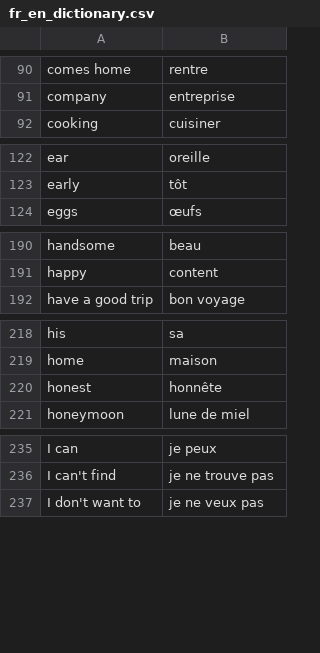
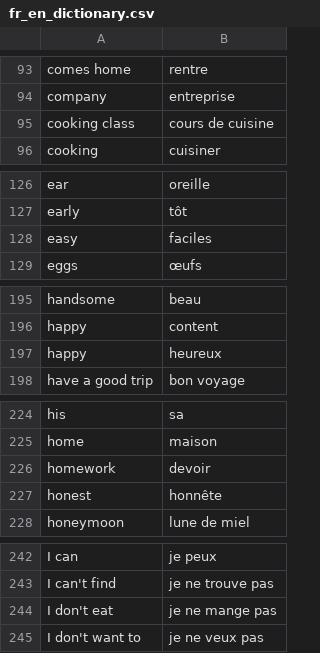
Before and after one commit to davidknapik/MatchingPairs, a CSV file: fr_en_dictionary.csv, drawn as a sheet; only a part is shown, gaps mark what is left out; the diff covers the shown part only; the diff names each change by its address in the sheet, - before the commit and + after, or states it on an @@ line.

```diff
--- a/fr_en_dictionary.csv
+++ b/fr_en_dictionary.csv
+row 95: cooking class | cours de cuisine
+row 128: easy | faciles
+row 197: happy | heureux
+row 226: homework | devoir
+row 244: I don't eat | je ne mange pas
```
Also changed, not shown: 15 added rows, 3 moved rows and 1 edited cell elsewhere in this file.
